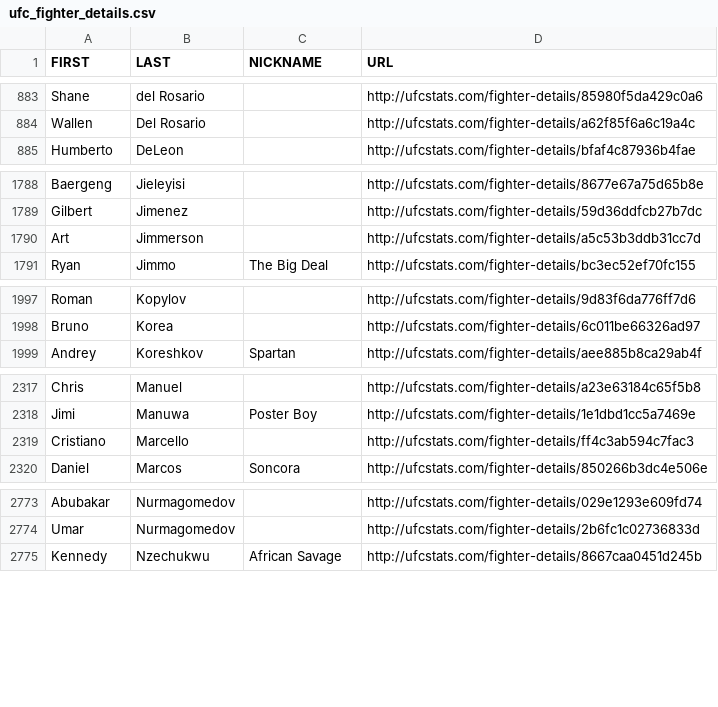
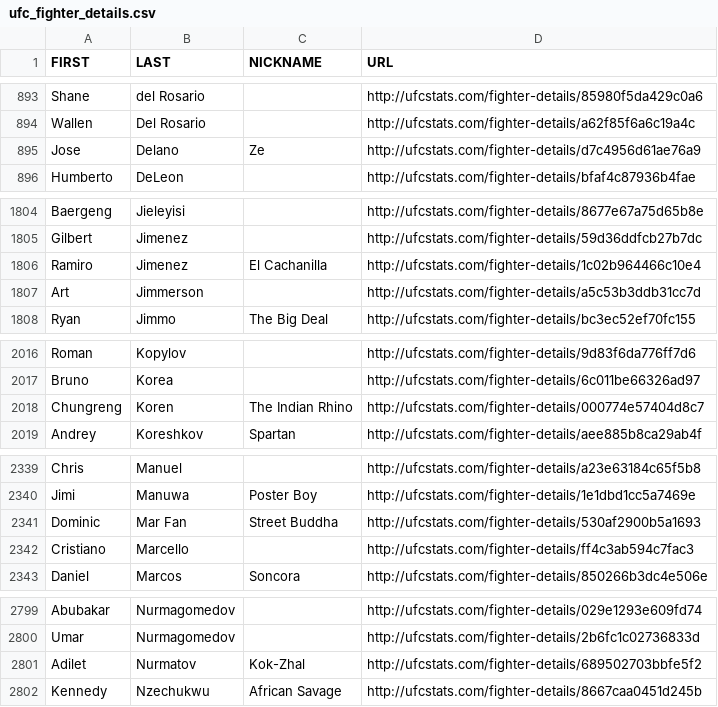
Before and after one commit to TrueOdds-Analytics/UFC, a CSV file: data/raw/ufc_fighter_details.csv, drawn as a sheet; only a part is shown, gaps mark what is left out; the diff covers the shown part only.

```diff
--- a/data/raw/ufc_fighter_details.csv
+++ b/data/raw/ufc_fighter_details.csv
@@ -884,2 +894,3 @@ Shane,del Rosario,,http://ufcstats.com/fighter-details/85980f5da429c0a6
 Wallen,Del Rosario,,http://ufcstats.com/fighter-details/a62f85f6a6c19a4c
+Jose,Delano,Ze,http://ufcstats.com/fighter-details/d7c4956d61ae76a9
 Humberto,DeLeon,,http://ufcstats.com/fighter-details/bfaf4c87936b4fae
@@ -1789,2 +1805,3 @@ Baergeng,Jieleyisi,,http://ufcstats.com/fighter-details/8677e67a75d65b8e
 Gilbert,Jimenez,,http://ufcstats.com/fighter-details/59d36ddfcb27b7dc
+Ramiro,Jimenez,El Cachanilla,http://ufcstats.com/fighter-details/1c02b964466c10e4
 Art,Jimmerson,,http://ufcstats.com/fighter-details/a5c53b3ddb31cc7d
@@ -1998,2 +2017,3 @@ Roman,Kopylov,,http://ufcstats.com/fighter-details/9d83f6da776ff7d6
 Bruno,Korea,,http://ufcstats.com/fighter-details/6c011be66326ad97
+Chungreng,Koren,The Indian Rhino,http://ufcstats.com/fighter-details/000774e57404d8c7
 Andrey,Koreshkov,Spartan,http://ufcstats.com/fighter-details/aee885b8ca29ab4f
@@ -2318,2 +2340,3 @@ Chris,Manuel,,http://ufcstats.com/fighter-details/a23e63184c65f5b8
 Jimi,Manuwa,Poster Boy,http://ufcstats.com/fighter-details/1e1dbd1cc5a7469e
+Dominic,Mar Fan,Street Buddha,http://ufcstats.com/fighter-details/530af2900b5a1693
 Cristiano,Marcello,,http://ufcstats.com/fighter-details/ff4c3ab594c7fac3
@@ -2774,2 +2800,3 @@ Abubakar,Nurmagomedov,,http://ufcstats.com/fighter-details/029e1293e609fd74
 Umar,Nurmagomedov,,http://ufcstats.com/fighter-details/2b6fc1c02736833d
+Adilet,Nurmatov,Kok-Zhal,http://ufcstats.com/fighter-details/689502703bbfe5f2
 Kennedy,Nzechukwu,African Savage,http://ufcstats.com/fighter-details/8667caa0451d245b
```
Also changed, not shown: 42 added rows and 3 edited cells elsewhere in this file, data/raw/ufc_event_details.csv, data/raw/ufc_fighter_tott.csv, 7 other files.
